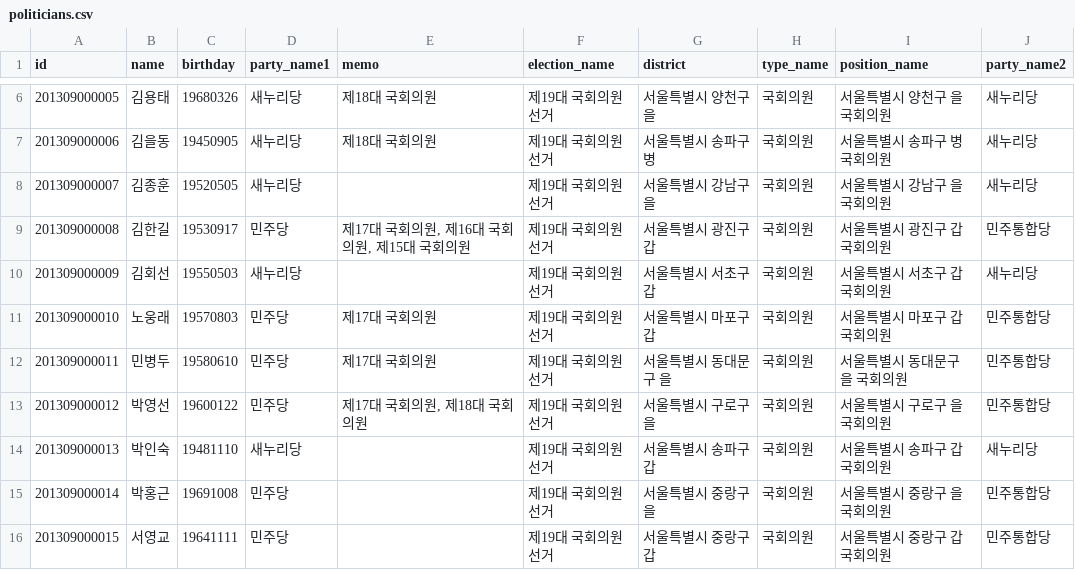
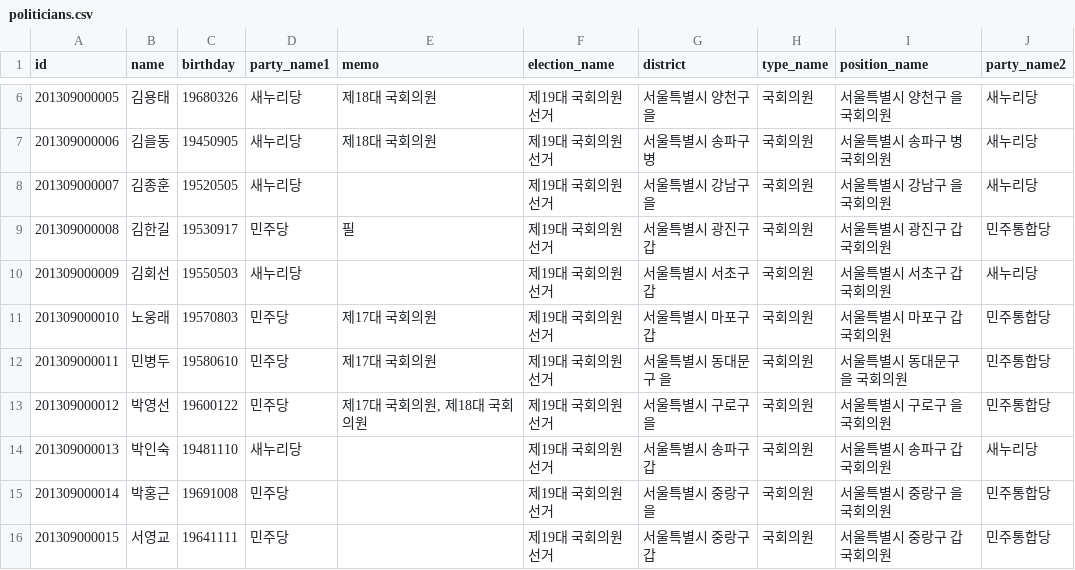
Before and after one commit to 00promise/00promise_rails, a CSV file: script/politicians.csv, drawn as a sheet; only a part is shown, gaps mark what is left out.

```diff
--- a/script/politicians.csv
+++ b/script/politicians.csv
@@ -8,3 +8,3 @@ id,name,birthday,party_name1,memo,election_name,district,type_name,position_name
 201309000007,김종훈,19520505,새누리당,,제19대 국회의원 선거,서울특별시 강남구 을,국회의원,서울특별시 강남구 을 국회의원,새누리당,,
-201309000008,김한길,19530917,민주당,"제17대 국회의원, 제16대 국회의원, 제15대 국회의원",제19대 국회의원 선거,서울특별시 광진구 갑,국회의원,서울특별시 광진구 갑 국회의원,민주통합당,,
+201309000008,김한길,19530917,민주당,필,제19대 국회의원 선거,서울특별시 광진구 갑,국회의원,서울특별시 광진구 갑 국회의원,민주통합당,,
 201309000009,김회선,19550503,새누리당,,제19대 국회의원 선거,서울특별시 서초구 갑,국회의원,서울특별시 서초구 갑 국회의원,새누리당,,
```
Also changed, not shown: 3 other files.
